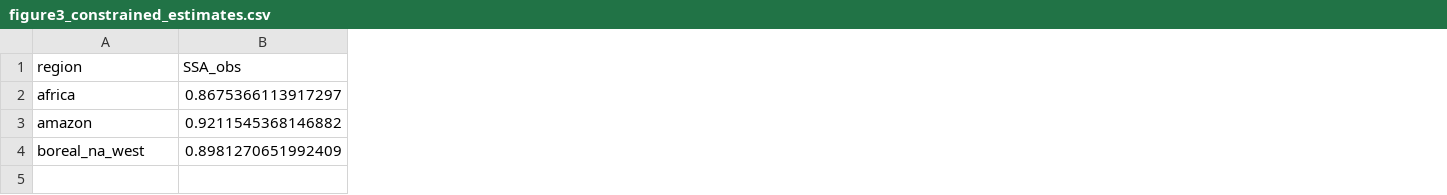
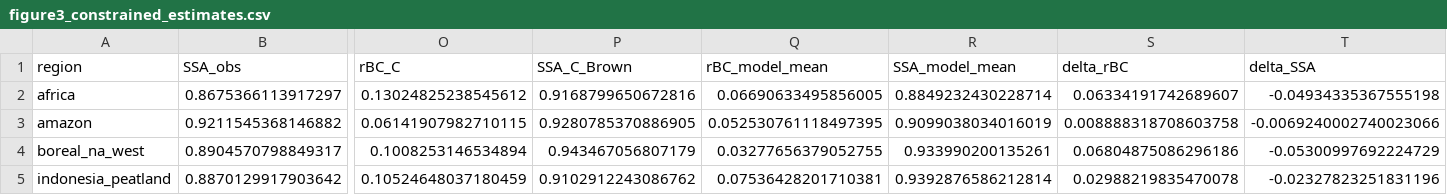
Before and after one commit to jessieaha/AeroCom_Error, a CSV file: notebooks/figure3_constrained_estimates.csv, drawn as a sheet; only a part is shown, gaps mark what is left out; rows hold the shown columns only; the diff covers the shown part only; the diff names each change by its address in the sheet, - before the commit and + after, or states it on an @@ line.

```diff
--- a/notebooks/figure3_constrained_estimates.csv
+++ b/notebooks/figure3_constrained_estimates.csv
+column O (rBC_C), rows 2-4: 0.13024825238545612 | 0.06141907982710115 | 0.1008253146534894
+column P (SSA_C_Brown), rows 2-4: 0.9168799650672816 | 0.9280785370886905 | 0.943467056807179
+column Q (rBC_model_mean), rows 2-4: 0.06690633495856005 | 0.052530761118497395 | 0.03277656379052755
+column R (SSA_model_mean), rows 2-4: 0.8849232430228714 | 0.9099038034016019 | 0.933990200135261
+column S (delta_rBC), rows 2-4: 0.06334191742689607 | 0.008888318708603758 | 0.06804875086296186
+column T (delta_SSA), rows 2-4: -0.04934335367555198 | -0.0069240002740023066 | -0.05300997692224729
-B4 (SSA_obs): 0.8981270651992409
+B4 (SSA_obs): 0.8904570798849317
+row 5: indonesia_peatland | 0.8870129917903642 | 0.10524648037180459 | 0.9102912243086762 | 0.07536428201710381 | 0.9392876586212814 | 0.02988219835470078 | -0.02327823251831196
```
Also changed, not shown: 8 edited cells elsewhere in this file, notebooks/figure3_constrained_rbc_ssa.csv, notebooks/figure3_model_region_data.csv, 3 other files.
